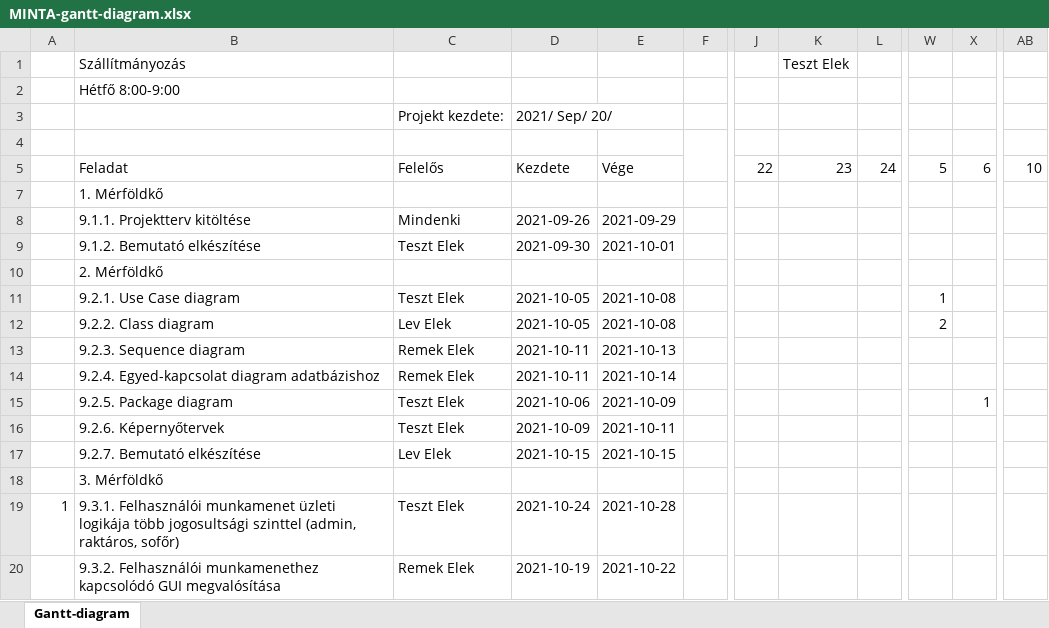
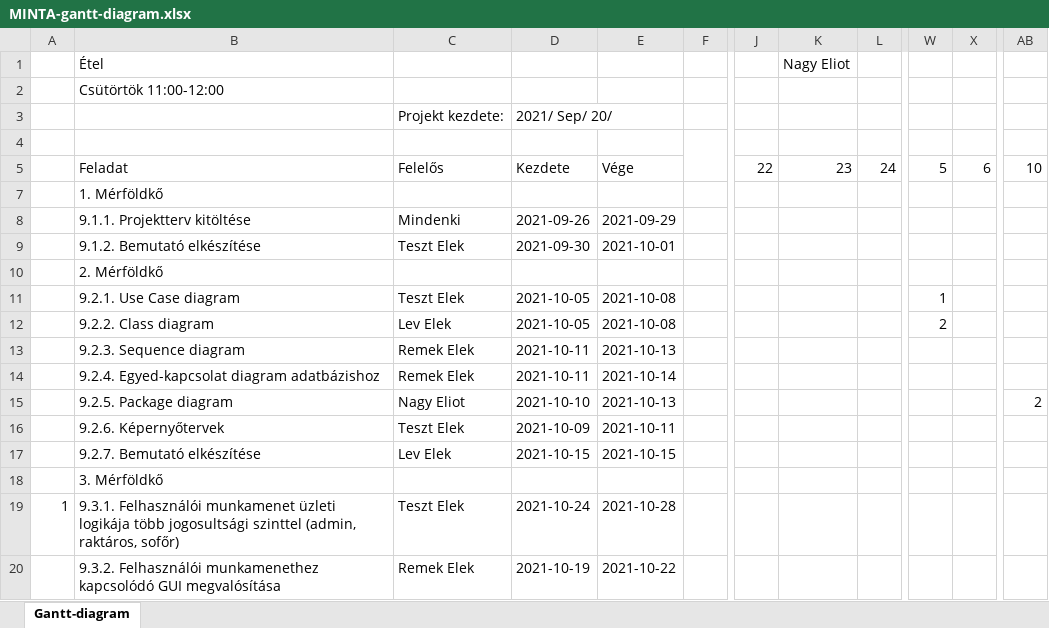
Before and after one commit to oberhausera99/EtelApp_SpringBoot_Thymeleaf, an Excel workbook: MINTA-gantt-diagram.xlsx, sheet Gantt-diagram, drawn as a sheet; only a part is shown, gaps mark what is left out; values as stored, in another font and other column widths than the file's, no cell formats; conditional formats not drawn; the diff covers the shown part only; the diff names each change by its address in the sheet, - before the commit and + after, or states it on an @@ line.

Commit message:
Gantt chart kitöltése

```diff
--- a/MINTA-gantt-diagram.xlsx (sheet Gantt-diagram)
+++ b/MINTA-gantt-diagram.xlsx (sheet Gantt-diagram)
-B1: Szállítmányozás
+B1: Étel
-K1: Teszt Elek
+K1: Nagy Eliot
-B2 (Étel): Hétfő 8:00-9:00
+B2 (Étel): Csütörtök 11:00-12:00
-C15: Teszt Elek
+C15: Nagy Eliot
-D15: 2021-10-06
+D15: 2021-10-10
-E15: 2021-10-09
+E15: 2021-10-13
-X15: 1
+X15: (empty)
-AB15: (empty)
+AB15: 2
```
Also changed, not shown: 2 added rows, 2 removed rows and 24 edited cells elsewhere in this sheet, cell formats.
